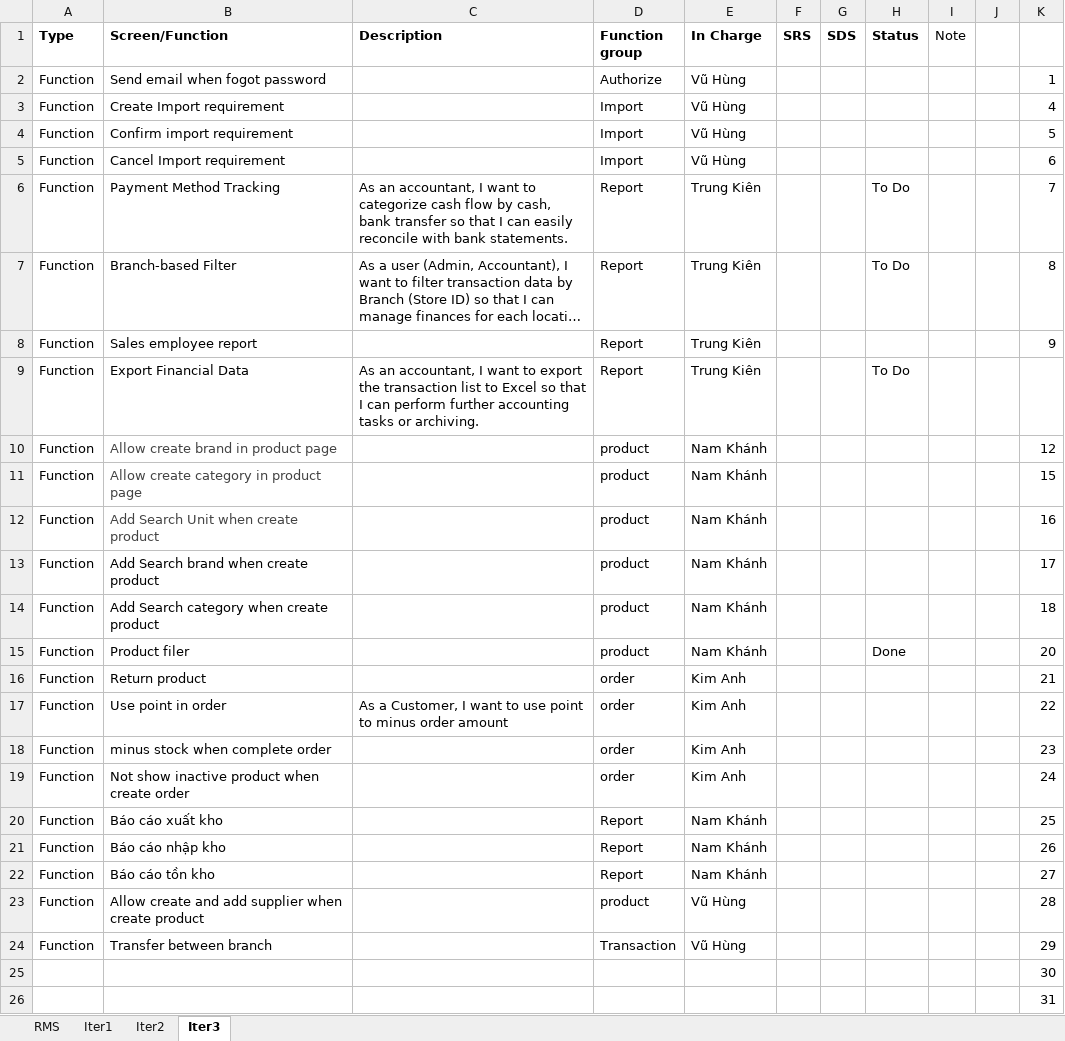
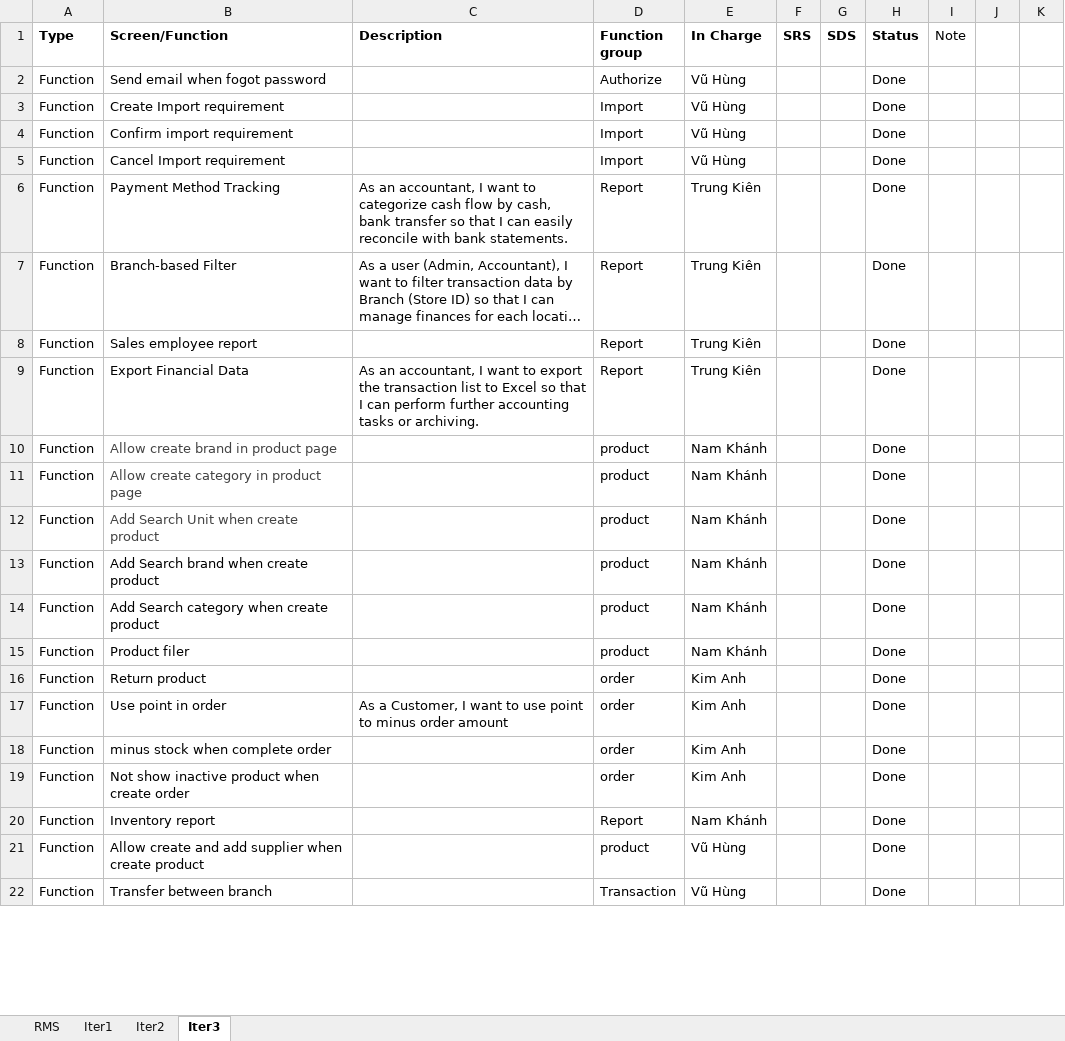
Before and after one commit to VuNamKhanh485/Sales-Management-Software, an Excel workbook: Report/ProjectTracking - Group4.xlsx, sheet Iter3, drawn as a sheet; only a part is shown; long unchanged cells end in …; values as stored, in another font and other column widths than the file's, no borders; charts and pictures and table styles not drawn; removed rows and columns are numbered as before the commit, all else as after; the diff covers the shown part only; the diff names each change by its address in the sheet, - before the commit and + after, or states it on an @@ line.

```diff
--- a/Report/ProjectTracking - Group4.xlsx (sheet Iter3)
+++ b/Report/ProjectTracking - Group4.xlsx (sheet Iter3)
-H2:H5 (Status): (empty)
+H2:H5 (Status): Done
-K2: 1
+K2: (empty)
-K3: 4
+K3: (empty)
-K4: 5
+K4: (empty)
-K5: 6
+K5: (empty)
-H6:H7 (Status): To Do
+H6:H7 (Status): Done
-K6: 7
+K6: (empty)
-K7: 8
+K7: (empty)
-H8 (Status): (empty)
+H8 (Status): Done
-K8: 9
+K8: (empty)
-H9 (Status): To Do
+H9 (Status): Done
-H10:H14 (Status): (empty)
+H10:H14 (Status): Done
-K10: 12
+K10: (empty)
-K11: 15
+K11: (empty)
-K12: 16
+K12: (empty)
-K13: 17
+K13: (empty)
-K14: 18
+K14: (empty)
-K15: 20
+K15: (empty)
-H16:H19 (Status): (empty)
+H16:H19 (Status): Done
-K16: 21
+K16: (empty)
-K17: 22
+K17: (empty)
-K18: 23
+K18: (empty)
-K19: 24
+K19: (empty)
-row 20: Function | Báo cáo xuất kho |  | Report | Nam Khánh |  |  |  |  |  | 25
-row 21: Function | Báo cáo nhập kho |  | Report | Nam Khánh |  |  |  |  |  | 26
-B20 (Screen/Function): Báo cáo tồn kho
+B20 (Screen/Function): Inventory report
-H20:H22 (Status): (empty)
+H20:H22 (Status): Done
-K20: 27
+K20: (empty)
-K21: 28
+K21: (empty)
-K22: 29
+K22: (empty)
-row 25:  |  |  |  |  |  |  |  |  |  | 30
-row 26:  |  |  |  |  |  |  |  |  |  | 31
```
Also changed, not shown: 2 added rows and 1 removed row elsewhere in this sheet, sheet RMS, sheet Iter2, sheet Iter1, hidden cells, charts or pictures.
